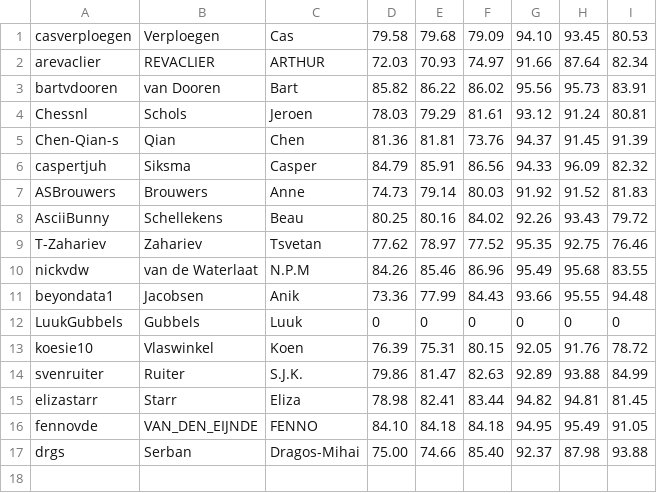
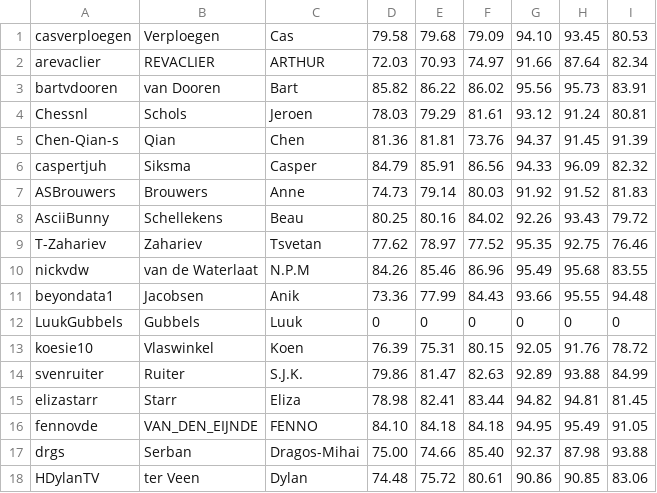
Before and after one commit to ML-course/engineer, a CSV file: grading-3/grades.csv, drawn as a sheet; the diff names each change by its address in the sheet, - before the commit and + after, or states it on an @@ line.

```diff
--- a/grading-3/grades.csv
+++ b/grading-3/grades.csv
+row 18: HDylanTV | ter Veen | Dylan | 74.48 | 75.72 | 80.61 | 90.86 | 90.85 | 83.06
```
Also changed, not shown: 4 other files.
